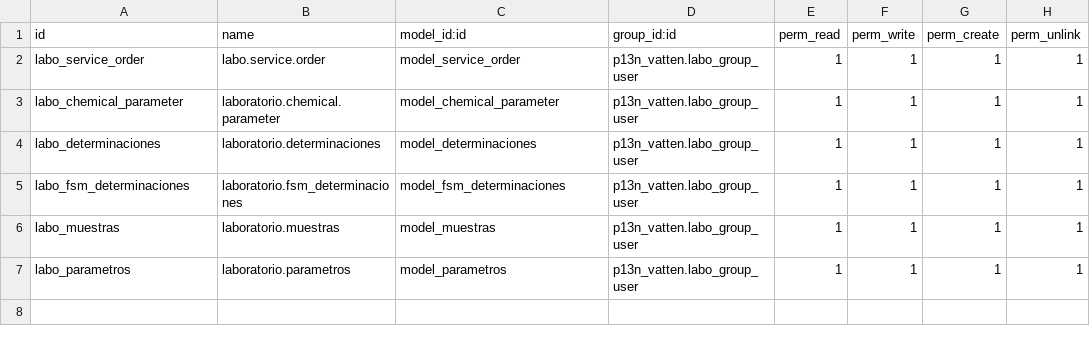
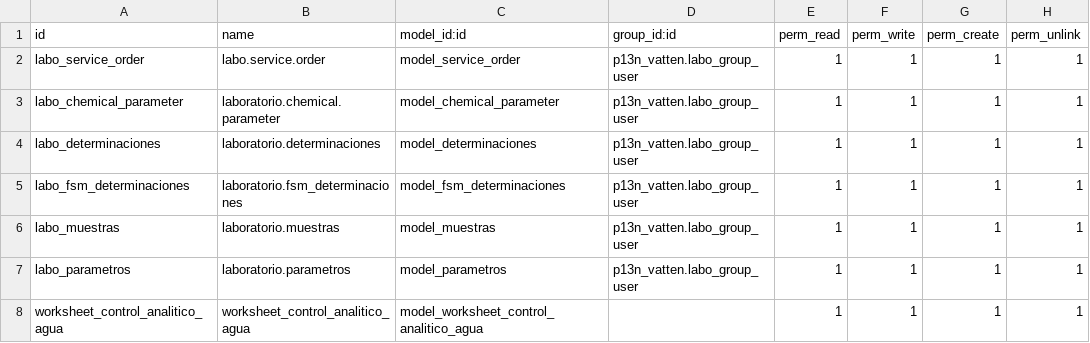
Before and after one commit to adhoc-dev/odoo-argentina, a CSV file: p13n_vatten/security/ir.model.access.csv, drawn as a sheet.

Commit message:
[IMP] p13n_vatten: mejoras varias
Part-of: ingadhoc/personalizations#881

```diff
--- a/p13n_vatten/security/ir.model.access.csv
+++ b/p13n_vatten/security/ir.model.access.csv
@@ -7 +7,2 @@ labo_muestras,laboratorio.muestras,model_muestras,p13n_vatten.labo_group_user,1,
 labo_parametros,laboratorio.parametros,model_parametros,p13n_vatten.labo_group_user,1,1,1,1
+worksheet_control_analitico_agua,worksheet_control_analitico_agua,model_worksheet_control_analitico_agua,,1,1,1,1
```
Also changed, not shown: 15 other files.
